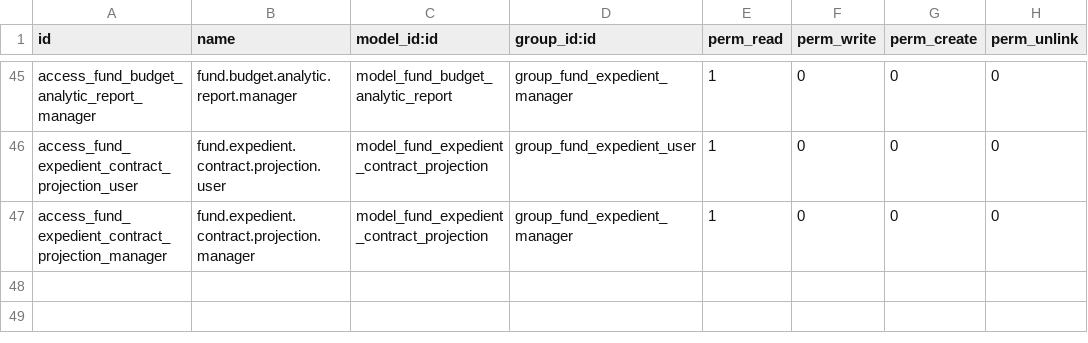
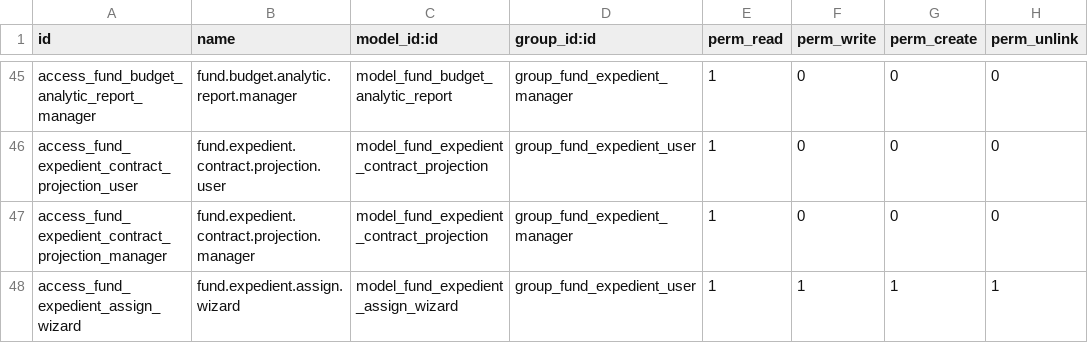
Before and after one commit to aceleradora-la/odoo-fund-expedient, a CSV file: fund_expedient/security/ir.model.access.csv, drawn as a sheet; only a part is shown, gaps mark what is left out.

```diff
--- a/fund_expedient/security/ir.model.access.csv
+++ b/fund_expedient/security/ir.model.access.csv
@@ -47 +47,2 @@ access_fund_expedient_contract_projection_user,fund.expedient.contract.projectio
 access_fund_expedient_contract_projection_manager,fund.expedient.contract.projection.manager,model_fund_expedient_contract_projection,group_fund_expedient_manager,1,0,0,0
+access_fund_expedient_assign_wizard,fund.expedient.assign.wizard,model_fund_expedient_assign_wizard,group_fund_expedient_user,1,1,1,1
```
Also changed, not shown: 14 other files.
